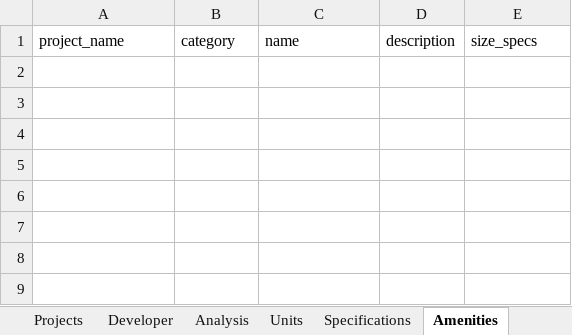
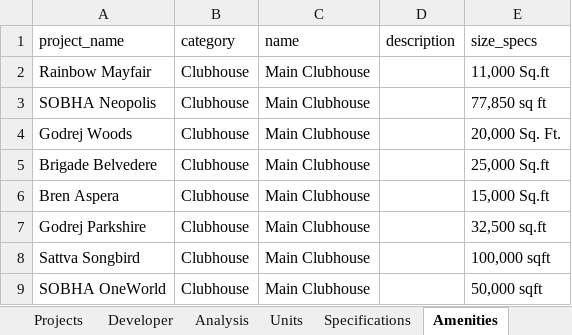
Before and after one commit to Zero-Coder-0/PentagonMVP, an Excel workbook: Populated_Parity_Template.xlsx, sheet Amenities, drawn as a sheet; values as stored, in another font and other column widths than the file's, no borders; the diff names each change by its address in the sheet, - before the commit and + after, or states it on an @@ line.

```diff
--- a/Populated_Parity_Template.xlsx (sheet Amenities)
+++ b/Populated_Parity_Template.xlsx (sheet Amenities)
+row 2: Rainbow Mayfair | Clubhouse | Main Clubhouse |  | 11,000 Sq.ft
+row 3: SOBHA Neopolis | Clubhouse | Main Clubhouse |  | 77,850 sq ft
+row 4: Godrej Woods | Clubhouse | Main Clubhouse |  | 20,000 Sq. Ft.
+row 5: Brigade Belvedere | Clubhouse | Main Clubhouse |  | 25,000 Sq.ft
+row 6: Bren Aspera | Clubhouse | Main Clubhouse |  | 15,000 Sq.ft
+row 7: Godrej Parkshire | Clubhouse | Main Clubhouse |  | 32,500 sq.ft
+row 8: Sattva Songbird | Clubhouse | Main Clubhouse |  | 100,000 sqft
+row 9: SOBHA OneWorld | Clubhouse | Main Clubhouse |  | 50,000 sqft
```
Also changed, not shown: sheet Units, sheet Projects, sheet Specifications, sheet Connectivity, sheet Analysis, sheet Developer, 2 other files.
